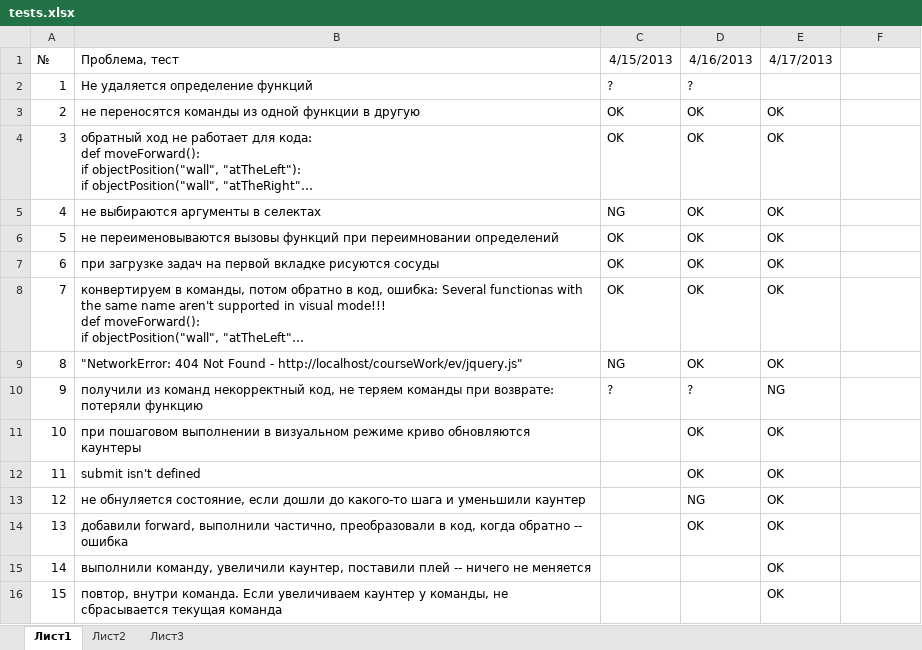
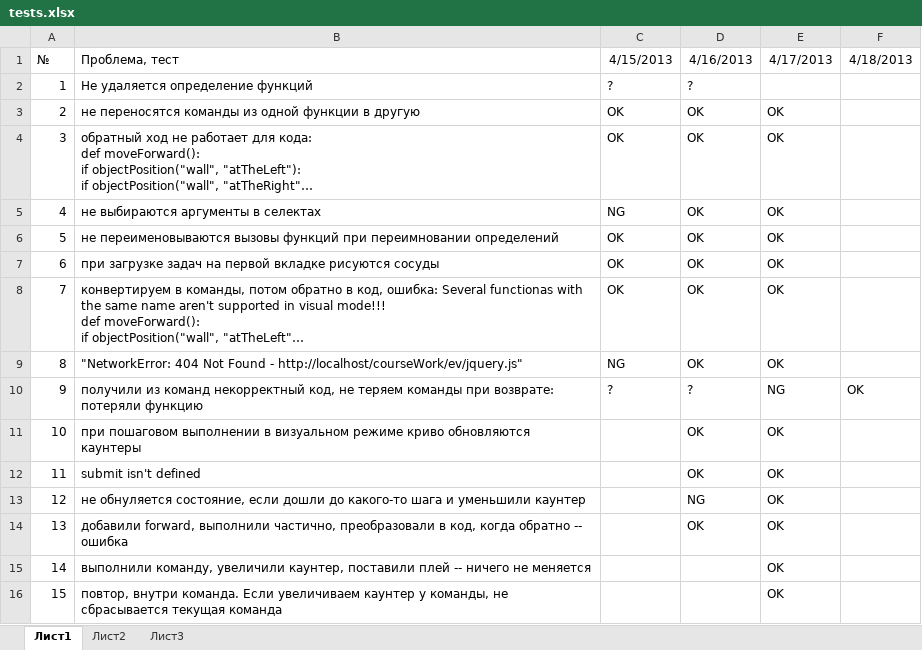
Before and after one commit to klenin/cats-junior, an Excel workbook: tests.xlsx, sheet Лист1, drawn as a sheet; only a part is shown; long unchanged cells end in …; values as stored, in another font and other column widths than the file's, no borders; conditional formats not drawn; the diff names each change by its address in the sheet, - before the commit and + after, or states it on an @@ line.

```diff
--- a/tests.xlsx (sheet Лист1)
+++ b/tests.xlsx (sheet Лист1)
-F1: (empty)
+F1: 4/18/2013
-F10 (4/18/2013): (empty)
+F10 (4/18/2013): OK
```
Also changed, not shown: 1 other file.
